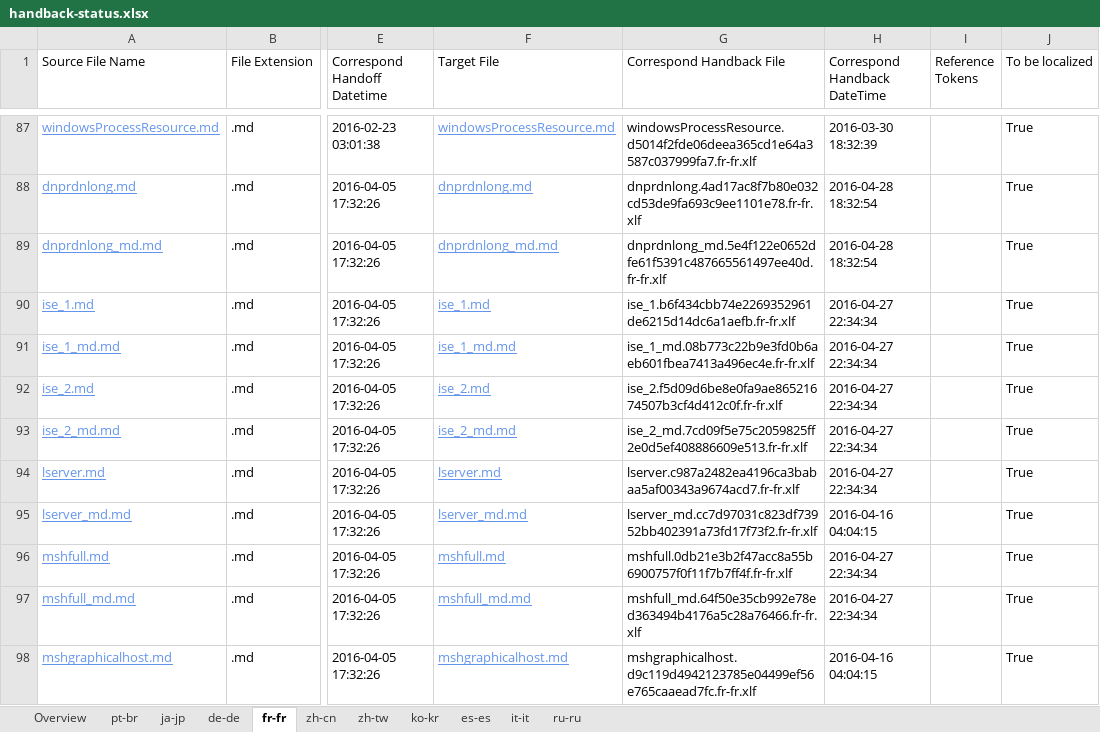
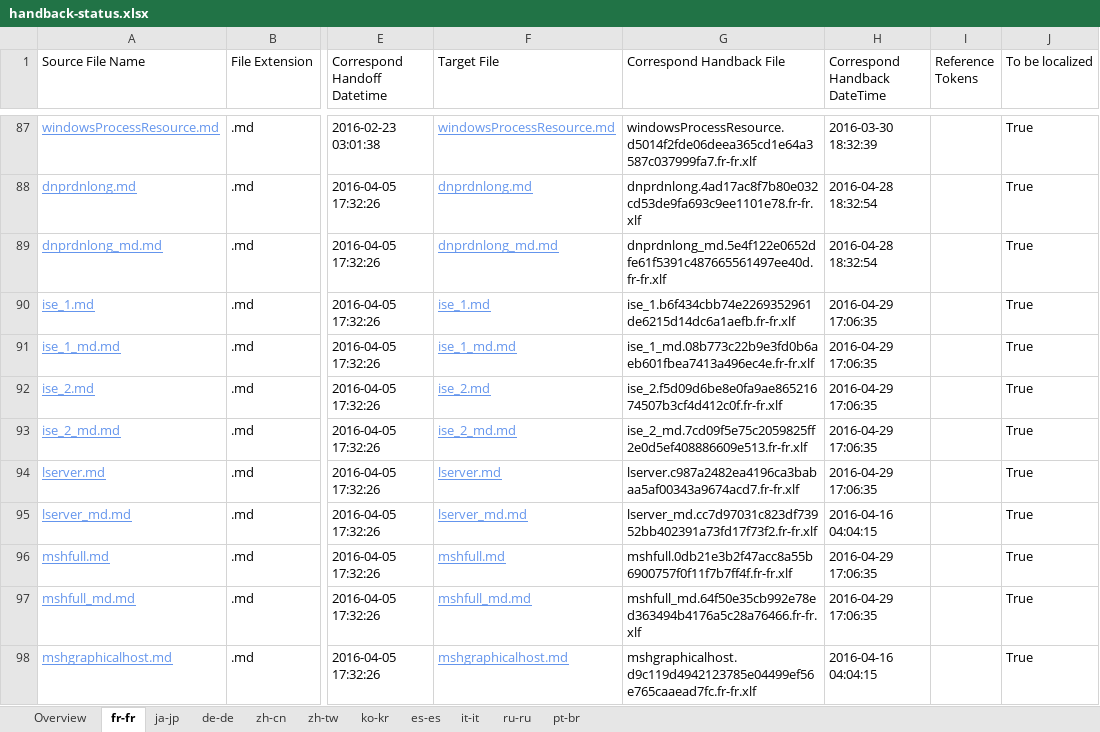
Before and after one commit to SonjaSaltzman/powerShell-Docs.handback, an Excel workbook: ol-handback/PowerShell/powerShell-Docs/live/handback-status.xlsx, sheet fr-fr, drawn as a sheet; only a part is shown, gaps mark what is left out; values as stored, in another font and other column widths than the file's, no borders; table styles not drawn; the diff covers the shown part only; the diff names each change by its address in the sheet, - before the commit and + after, or states it on an @@ line.

```diff
--- a/ol-handback/PowerShell/powerShell-Docs/live/handback-status.xlsx (sheet fr-fr)
+++ b/ol-handback/PowerShell/powerShell-Docs/live/handback-status.xlsx (sheet fr-fr)
@@ sheet tab order changed: Overview | fr-fr | ja-jp | de-de | zh-cn | zh-tw | ko-kr | es-es | it-it | ru-ru | pt-br @@
-H90:H94 (Correspond Handback DateTime): 2016-04-27 22:34:34
+H90:H94 (Correspond Handback DateTime): 2016-04-29 17:06:35
-H96:H97 (Correspond Handback DateTime): 2016-04-27 22:34:34
+H96:H97 (Correspond Handback DateTime): 2016-04-29 17:06:35
```
Also changed, not shown: 50 added rows and 9 edited cells elsewhere in this sheet, sheet Overview, ol-handback/PowerShell/powerShell-Docs/live/localization-status.xlsx.
